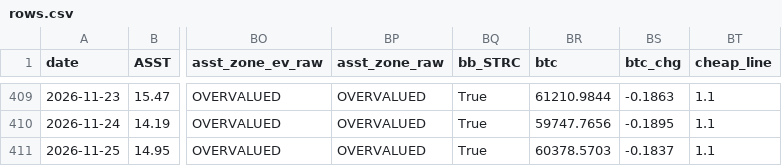
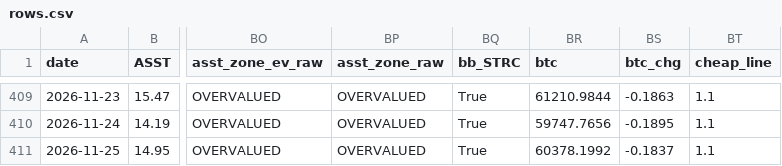
Before and after one commit to bobbyfarrell20/btc-treasury-dashboard, a CSV file: data/rows.csv, drawn as a sheet; only a part is shown, gaps mark what is left out; the diff names each change by its address in the sheet, - before the commit and + after, or states it on an @@ line.

```diff
--- a/data/rows.csv
+++ b/data/rows.csv
-BR411 (btc): 60378.5703
+BR411 (btc): 60378.1992
```
Also changed, not shown: 6 other files.
